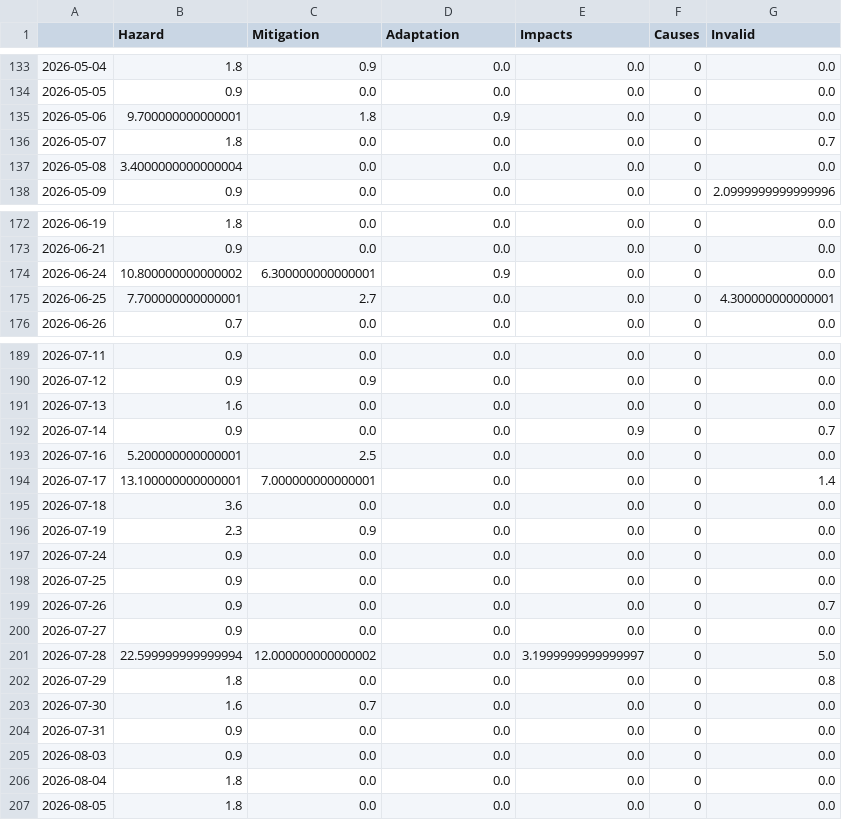
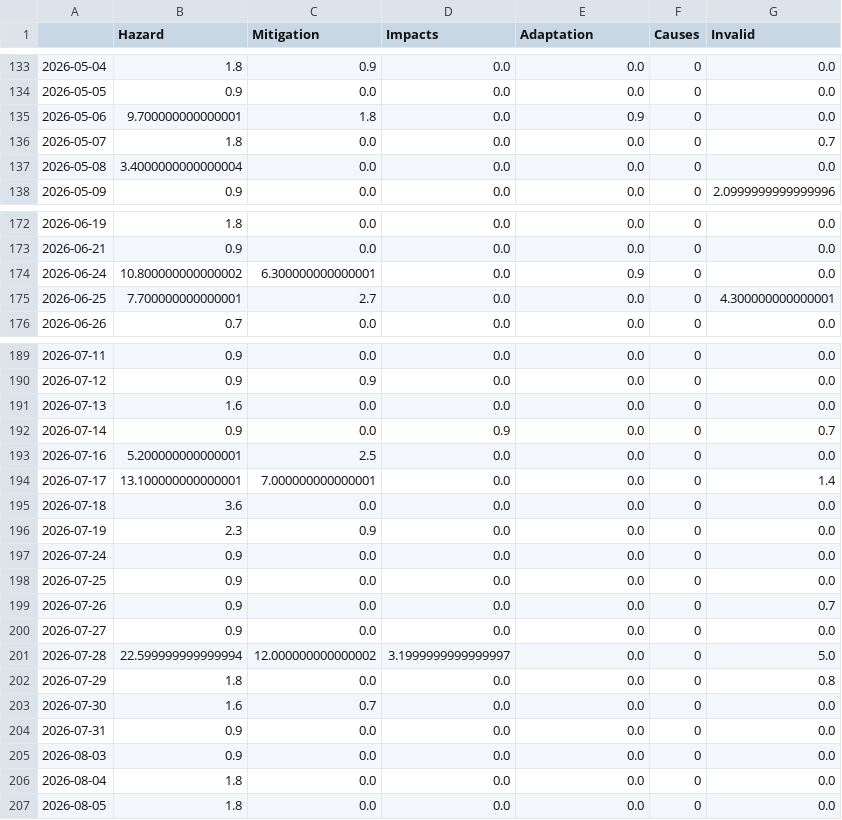
Before and after one commit to tg-news/TsunamiIsComing, a CSV file: csv/topics_date.csv, drawn as a sheet; only a part is shown, gaps mark what is left out; the diff covers the shown part only.

```diff
--- a/csv/topics_date.csv
+++ b/csv/topics_date.csv
@@ -1 +1 @@
-,Hazard,Mitigation,Adaptation,Impacts,Causes,Invalid
+,Hazard,Mitigation,Impacts,Adaptation,Causes,Invalid
@@ -134,3 +134,3 @@
 2026-05-05,0.9,0.0,0.0,0.0,0,0.0
-2026-05-06,9.700000000000001,1.8,0.9,0.0,0,0.0
+2026-05-06,9.700000000000001,1.8,0.0,0.9,0,0.0
 2026-05-07,1.8,0.0,0.0,0.0,0,0.7
@@ -173,3 +173,3 @@
 2026-06-21,0.9,0.0,0.0,0.0,0,0.0
-2026-06-24,10.800000000000002,6.300000000000001,0.9,0.0,0,0.0
+2026-06-24,10.800000000000002,6.300000000000001,0.0,0.9,0,0.0
 2026-06-25,7.700000000000001,2.7,0.0,0.0,0,4.300000000000001
@@ -191,3 +191,3 @@
 2026-07-13,1.6,0.0,0.0,0.0,0,0.0
-2026-07-14,0.9,0.0,0.0,0.9,0,0.7
+2026-07-14,0.9,0.0,0.9,0.0,0,0.7
 2026-07-16,5.200000000000001,2.5,0.0,0.0,0,0.0
@@ -200,3 +200,3 @@
 2026-07-27,0.9,0.0,0.0,0.0,0,0.0
-2026-07-28,22.599999999999994,12.000000000000002,0.0,3.1999999999999997,0,5.0
+2026-07-28,22.599999999999994,12.000000000000002,3.1999999999999997,0.0,0,5.0
 2026-07-29,1.8,0.0,0.0,0.0,0,0.8
```
Also changed, not shown: 43 edited cells elsewhere in this file, 5 other files.
